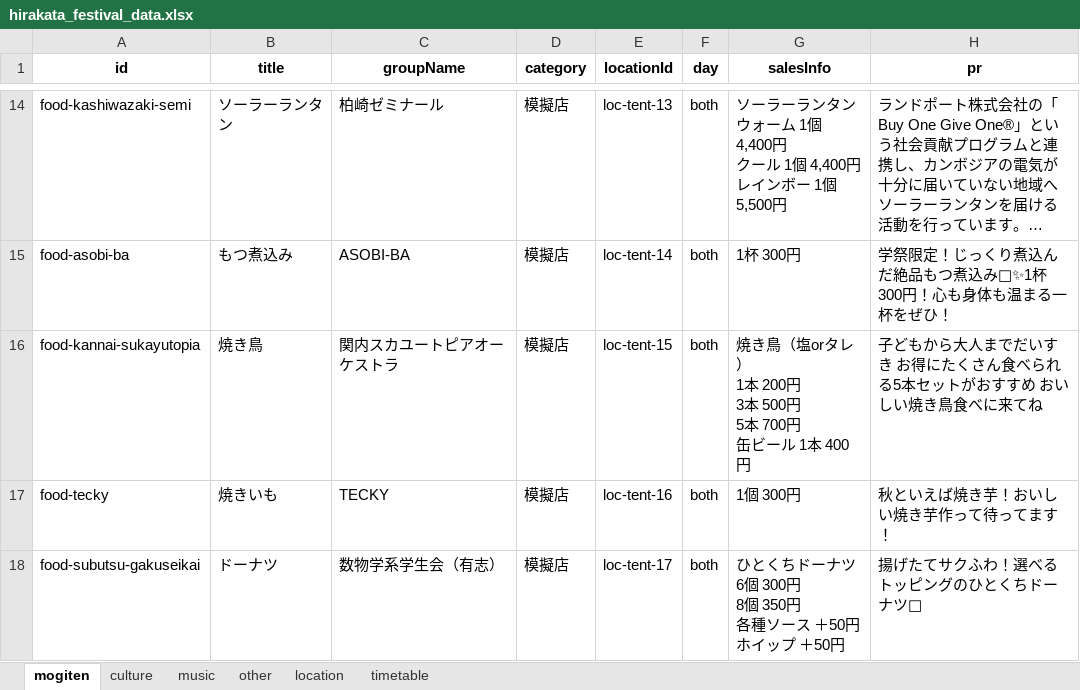
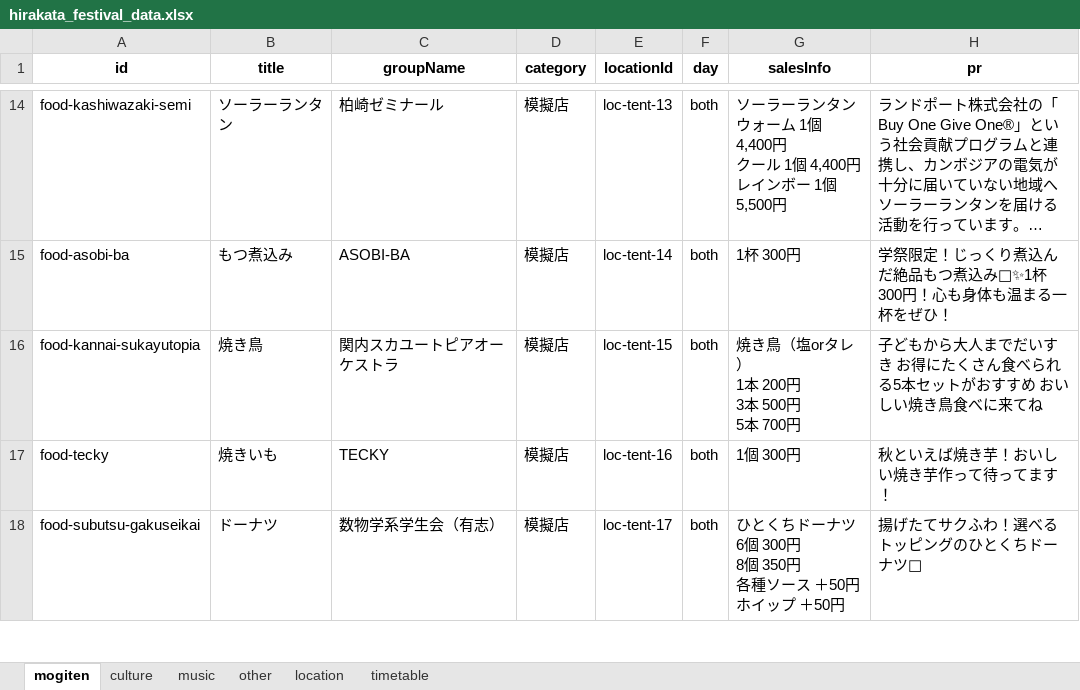
Before and after one commit to Hirakata-KGU/Home-Page, an Excel workbook: app/data/hirakata_festival_data.xlsx, sheet mogiten, drawn as a sheet; only a part is shown, gaps mark what is left out; long unchanged cells end in …; values as stored, in another font and other column widths than the file's, no borders; ↵ is a line break in a cell; the diff names each change by its address in the sheet, - before the commit and + after, or states it on an @@ line.

Commit message:
提供商品修正

```diff
--- a/app/data/hirakata_festival_data.xlsx (sheet mogiten)
+++ b/app/data/hirakata_festival_data.xlsx (sheet mogiten)
-G16 (salesInfo): 焼き鳥（塩orタレ） ↵ 1本 200円 ↵ 3本 500円 ↵ 5本 700円 ↵ 缶ビール 1本 400円
+G16 (salesInfo): 焼き鳥（塩orタレ） ↵ 1本 200円 ↵ 3本 500円 ↵ 5本 700円
```
